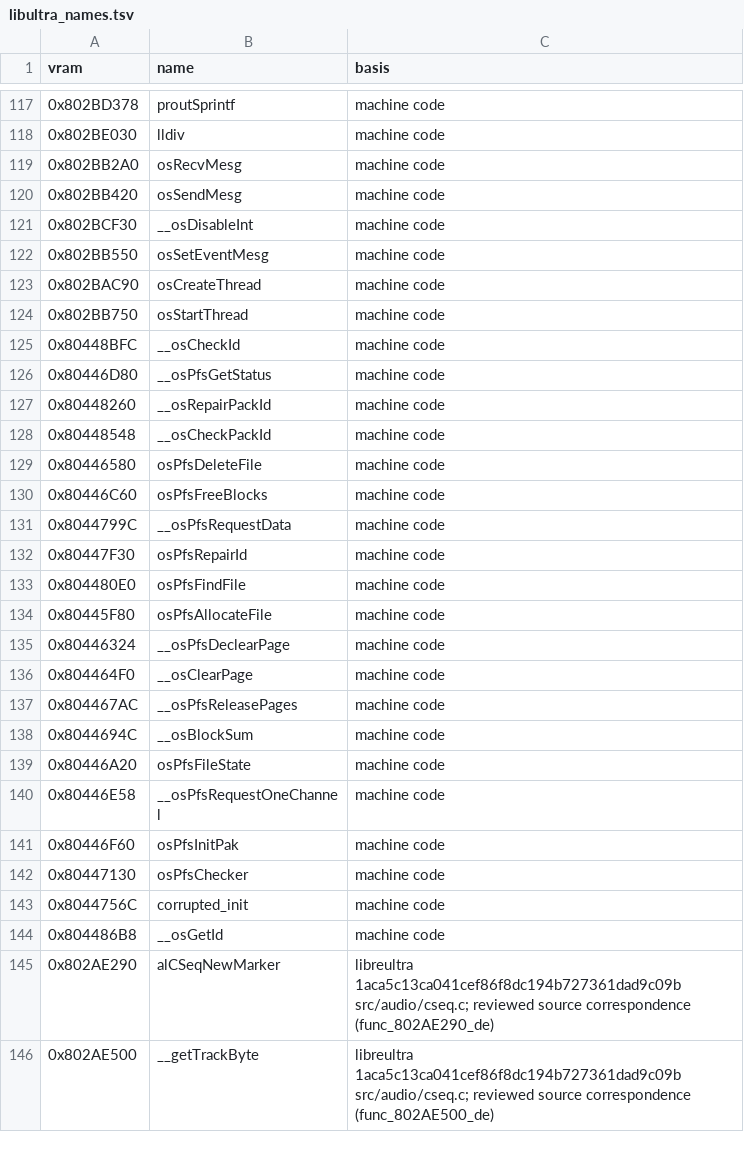
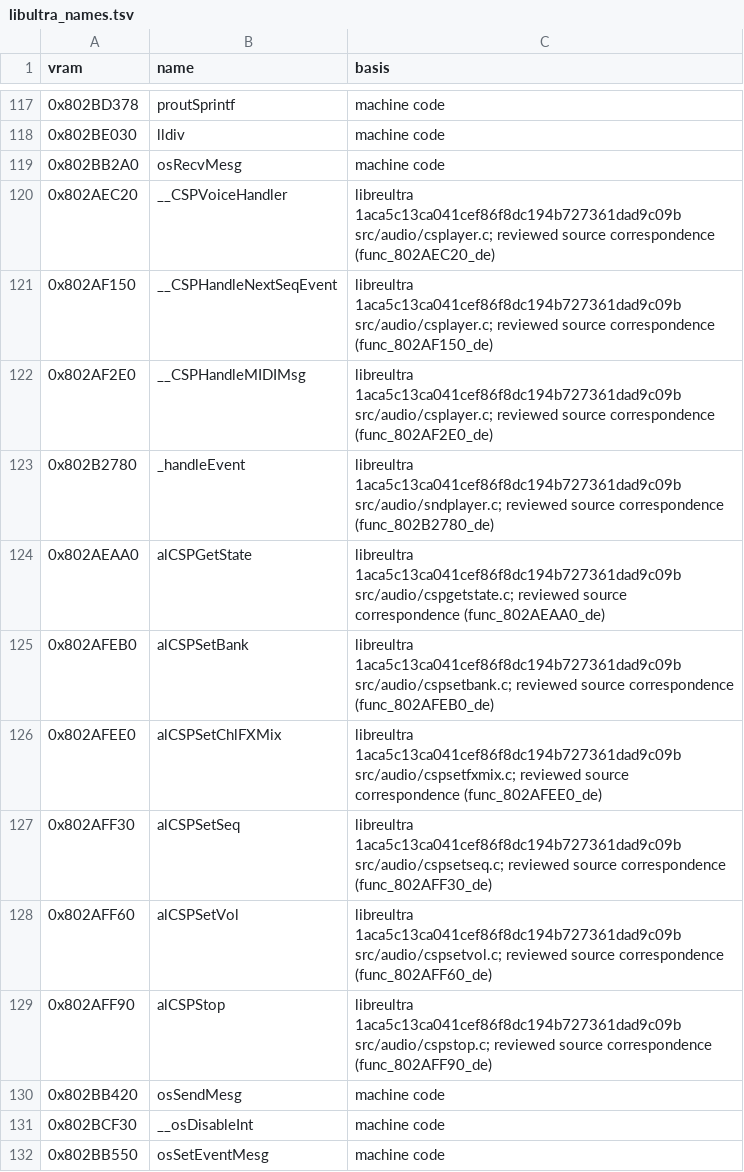
Before and after one commit to AbuN64/ragewars-decomp, a TSV file: versions/de/libultra_names.tsv, drawn as a sheet; only a part is shown, gaps mark what is left out; the shorter side is filled out with more unchanged rows; the diff names each change by its address in the sheet, - before the commit and + after, or states it on an @@ line.

```diff
--- a/versions/de/libultra_names.tsv
+++ b/versions/de/libultra_names.tsv
+row 120: 0x802AEC20 | __CSPVoiceHandler | libreultra 1aca5c13ca041cef86f8dc194b727361dad9c09b src/audio/csplayer.c; reviewed source correspondence (func_802AEC20_de)
+row 121: 0x802AF150 | __CSPHandleNextSeqEvent | libreultra 1aca5c13ca041cef86f8dc194b727361dad9c09b src/audio/csplayer.c; reviewed source correspondence (func_802AF150_de)
+row 122: 0x802AF2E0 | __CSPHandleMIDIMsg | libreultra 1aca5c13ca041cef86f8dc194b727361dad9c09b src/audio/csplayer.c; reviewed source correspondence (func_802AF2E0_de)
+row 123: 0x802B2780 | _handleEvent | libreultra 1aca5c13ca041cef86f8dc194b727361dad9c09b src/audio/sndplayer.c; reviewed source correspondence (func_802B2780_de)
+row 124: 0x802AEAA0 | alCSPGetState | libreultra 1aca5c13ca041cef86f8dc194b727361dad9c09b src/audio/cspgetstate.c; reviewed source correspondence (func_802AEAA0_de)
+row 125: 0x802AFEB0 | alCSPSetBank | libreultra 1aca5c13ca041cef86f8dc194b727361dad9c09b src/audio/cspsetbank.c; reviewed source correspondence (func_802AFEB0_de)
+row 126: 0x802AFEE0 | alCSPSetChlFXMix | libreultra 1aca5c13ca041cef86f8dc194b727361dad9c09b src/audio/cspsetfxmix.c; reviewed source correspondence (func_802AFEE0_de)
+row 127: 0x802AFF30 | alCSPSetSeq | libreultra 1aca5c13ca041cef86f8dc194b727361dad9c09b src/audio/cspsetseq.c; reviewed source correspondence (func_802AFF30_de)
+row 128: 0x802AFF60 | alCSPSetVol | libreultra 1aca5c13ca041cef86f8dc194b727361dad9c09b src/audio/cspsetvol.c; reviewed source correspondence (func_802AFF60_de)
+row 129: 0x802AFF90 | alCSPStop | libreultra 1aca5c13ca041cef86f8dc194b727361dad9c09b src/audio/cspstop.c; reviewed source correspondence (func_802AFF90_de)
```
Also changed, not shown: versions/eu-x/libultra_names.tsv, versions/eu/libultra_names.tsv, 2 other files.
